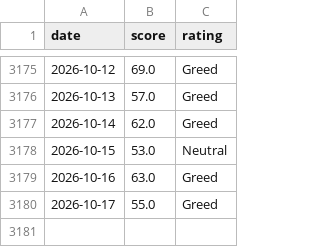
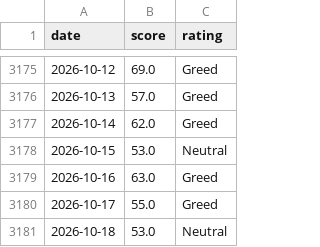
Before and after one commit to MarnoPrinsloo/FG-Index-US_Market-Crypto, a CSV file: data/crypto_fear_greed.csv, drawn as a sheet; only a part is shown, gaps mark what is left out.

```diff
--- a/data/crypto_fear_greed.csv
+++ b/data/crypto_fear_greed.csv
@@ -3180 +3180,2 @@ date,score,rating
 2026-10-17,55.0,Greed
+2026-10-18,53.0,Neutral
```
